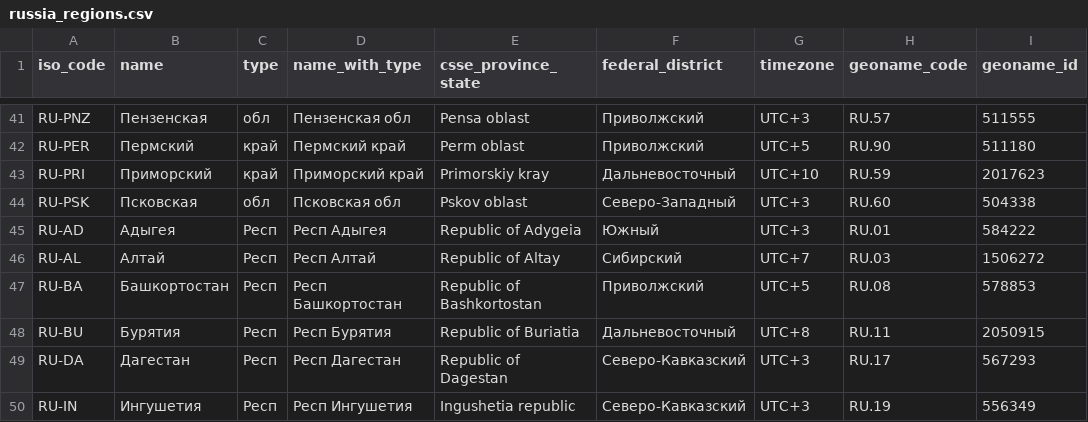
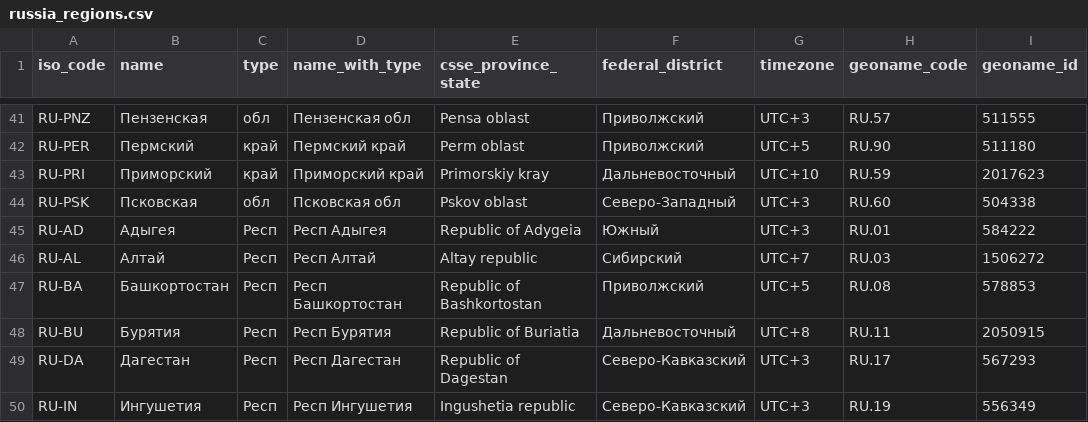
Before and after one commit to alexkryu4kov/covid-sber, a CSV file: data/russia_regions.csv, drawn as a sheet; only a part is shown, gaps mark what is left out; the diff names each change by its address in the sheet, - before the commit and + after, or states it on an @@ line.

```diff
--- a/data/russia_regions.csv
+++ b/data/russia_regions.csv
-E46 (csse_province_state): Republic of Altay
+E46 (csse_province_state): Altay republic
```
Also changed, not shown: data/time_series_covid19_confirmed_RU.csv, data/time_series_covid19_deaths_RU.csv.
